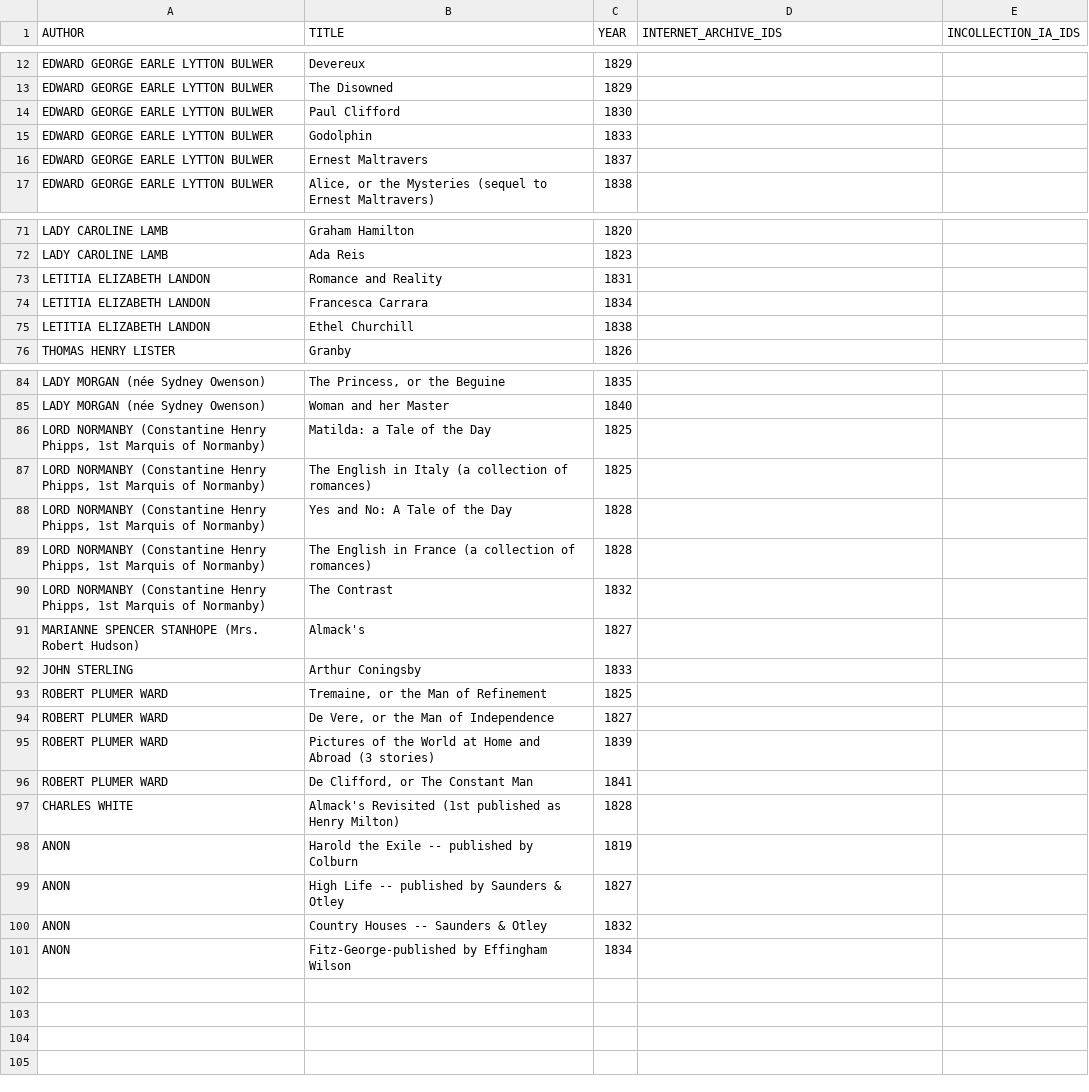
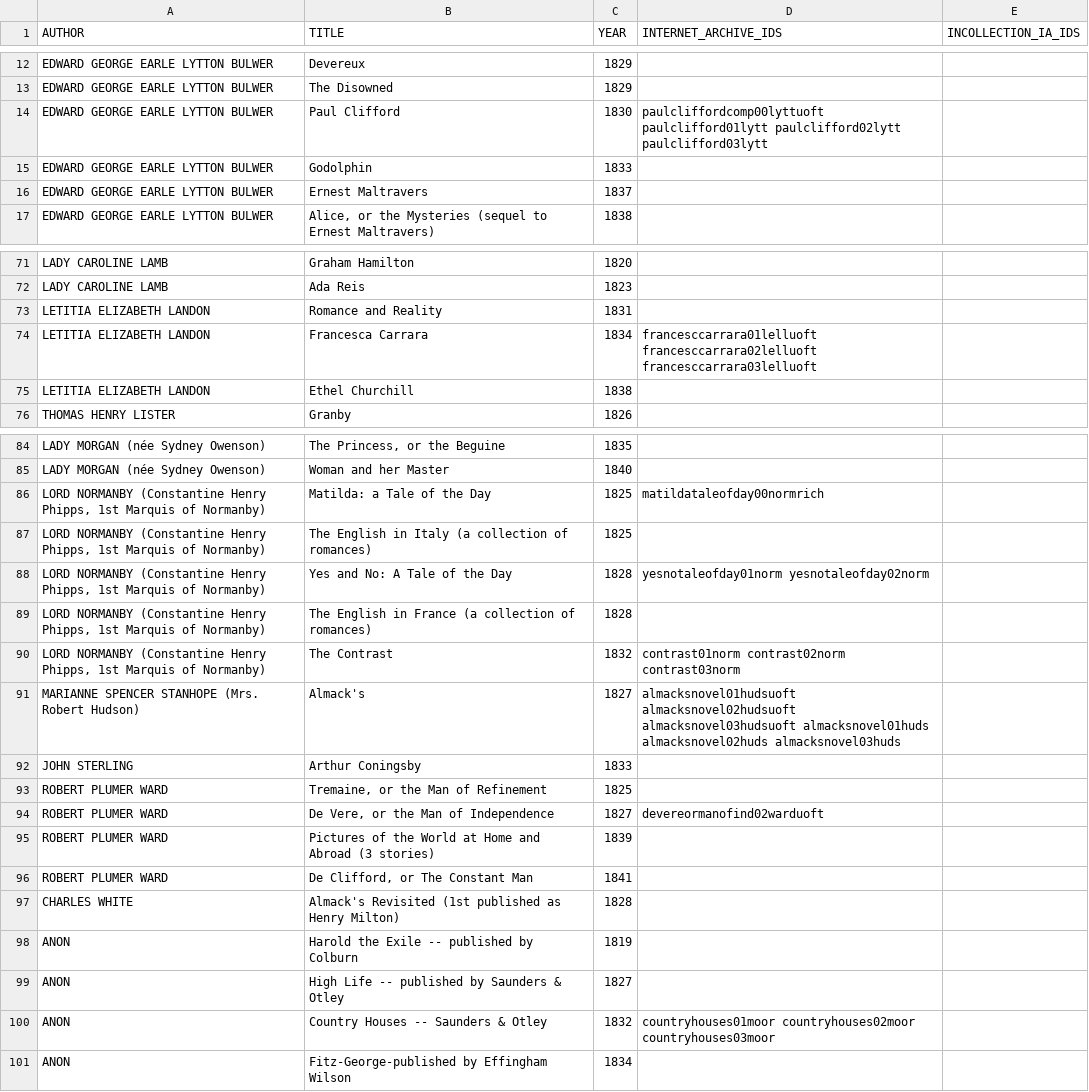
Before and after one commit to ariddell/datasets, a CSV file: silverfork/silver_fork_utf8.csv, drawn as a sheet; only a part is shown, gaps mark what is left out; the diff covers the shown part only.

Commit message:
Finished adding Silver Fork internet archive identifiers.

```diff
--- a/silverfork/silver_fork_utf8.csv
+++ b/silverfork/silver_fork_utf8.csv
@@ -13,3 +13,3 @@ EDWARD GEORGE EARLE LYTTON BULWER|Devereux|1829||
 EDWARD GEORGE EARLE LYTTON BULWER|The Disowned|1829||
-EDWARD GEORGE EARLE LYTTON BULWER|Paul Clifford|1830||
+EDWARD GEORGE EARLE LYTTON BULWER|Paul Clifford|1830|paulcliffordcomp00lyttuoft paulclifford01lytt paulclifford02lytt paulclifford03lytt|
 EDWARD GEORGE EARLE LYTTON BULWER|Godolphin|1833||
@@ -73,3 +73,3 @@ LADY CAROLINE LAMB|Ada Reis|1823||
 LETITIA ELIZABETH LANDON|Romance and Reality|1831||
-LETITIA ELIZABETH LANDON|Francesca Carrara|1834||
+LETITIA ELIZABETH LANDON|Francesca Carrara|1834|francesccarrara01lelluoft francesccarrara02lelluoft francesccarrara03lelluoft|
 LETITIA ELIZABETH LANDON|Ethel Churchill|1838||
@@ -85,11 +85,11 @@ LADY MORGAN (née Sydney Owenson)|The Princess, or the Beguine|1835||
 LADY MORGAN (née Sydney Owenson)|Woman and her Master|1840||
-LORD NORMANBY (Constantine Henry Phipps, 1st Marquis of Normanby)|Matilda: a Tale of the Day|1825||
+LORD NORMANBY (Constantine Henry Phipps, 1st Marquis of Normanby)|Matilda: a Tale of the Day|1825|matildataleofday00normrich|
 LORD NORMANBY (Constantine Henry Phipps, 1st Marquis of Normanby)|The English in Italy (a collection of romances)|1825||
-LORD NORMANBY (Constantine Henry Phipps, 1st Marquis of Normanby)|Yes and No: A Tale of the Day|1828||
+LORD NORMANBY (Constantine Henry Phipps, 1st Marquis of Normanby)|Yes and No: A Tale of the Day|1828|yesnotaleofday01norm yesnotaleofday02norm|
 LORD NORMANBY (Constantine Henry Phipps, 1st Marquis of Normanby)|The English in France (a collection of romances)|1828||
-LORD NORMANBY (Constantine Henry Phipps, 1st Marquis of Normanby)|The Contrast|1832||
-MARIANNE SPENCER STANHOPE (Mrs. Robert Hudson)|Almack's|1827||
+LORD NORMANBY (Constantine Henry Phipps, 1st Marquis of Normanby)|The Contrast|1832|contrast01norm contrast02norm contrast03norm|
+MARIANNE SPENCER STANHOPE (Mrs. Robert Hudson)|Almack's|1827|almacksnovel01hudsuoft almacksnovel02hudsuoft almacksnovel03hudsuoft almacksnovel01huds almacksnovel02huds almacksnovel03huds|
 JOHN STERLING|Arthur Coningsby |1833||
 ROBERT PLUMER WARD|Tremaine, or the Man of Refinement|1825||
-ROBERT PLUMER WARD|De Vere, or the Man of Independence|1827||
+ROBERT PLUMER WARD|De Vere, or the Man of Independence|1827|devereormanofind02warduoft|
 ROBERT PLUMER WARD|Pictures of the World at Home and Abroad (3 stories)|1839||
@@ -99,3 +99,3 @@ ANON|Harold the Exile -- published by Colburn|1819||
 ANON|High Life -- published by Saunders & Otley|1827||
-ANON|Country Houses -- Saunders & Otley|1832||
+ANON|Country Houses -- Saunders & Otley|1832|countryhouses01moor countryhouses02moor countryhouses03moor|
 ANON|Fitz-George-published by Effingham Wilson|1834||
```
Also changed, not shown: 17 edited cells elsewhere in this file.
